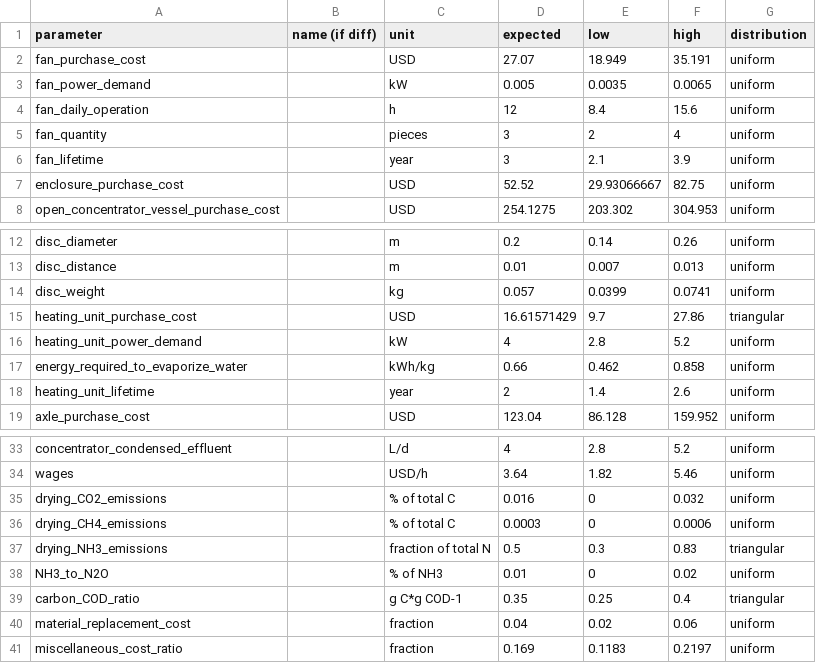
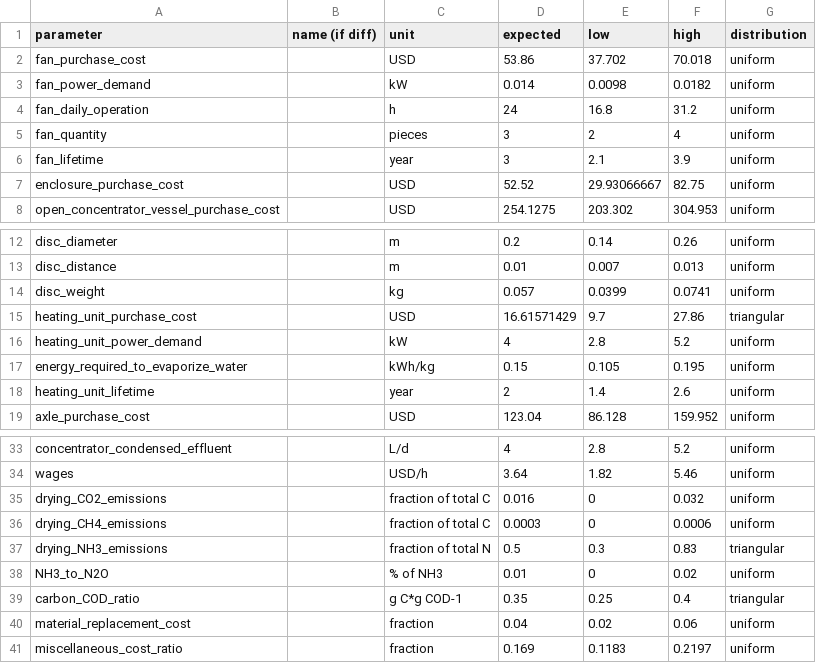
Before and after one commit to QSD-Group/QSDsan, a CSV file: qsdsan/data/sanunit_data/g2rt/_vr_concentrator.csv, drawn as a sheet; only a part is shown, gaps mark what is left out.

```diff
--- a/qsdsan/data/sanunit_data/g2rt/_vr_concentrator.csv
+++ b/qsdsan/data/sanunit_data/g2rt/_vr_concentrator.csv
@@ -1,5 +1,5 @@
 parameter,name (if diff),unit,expected,low,high,distribution
-fan_purchase_cost,,USD,27.07,18.949,35.191,uniform
-fan_power_demand,,kW,0.005,0.0035,0.0065,uniform
-fan_daily_operation,,h,12,8.4,15.6,uniform
+fan_purchase_cost,,USD,53.86,37.702,70.018,uniform
+fan_power_demand,,kW,0.014,0.0098,0.0182,uniform
+fan_daily_operation,,h,24,16.8,31.2,uniform
 fan_quantity,,pieces,3,2,4,uniform
@@ -16,3 +16,3 @@ heating_unit_purchase_cost,,USD,16.61571429,9.7,27.86,triangular
 heating_unit_power_demand,,kW,4,2.8,5.2,uniform
-energy_required_to_evaporize_water,,kWh/kg,0.66,0.462,0.858,uniform
+energy_required_to_evaporize_water,,kWh/kg,0.15,0.105,0.195,uniform
 heating_unit_lifetime,,year,2,1.4,2.6,uniform
@@ -34,4 +34,4 @@ concentrator_condensed_effluent,,L/d,4,2.8,5.2,uniform
 wages,,USD/h,3.64,1.82,5.46,uniform
-drying_CO2_emissions,,% of total C,0.016,0,0.032,uniform
-drying_CH4_emissions,,% of total C,0.0003,0,0.0006,uniform
+drying_CO2_emissions,,fraction of total C,0.016,0,0.032,uniform
+drying_CH4_emissions,,fraction of total C,0.0003,0,0.0006,uniform
 drying_NH3_emissions,,fraction of total N,0.5,0.3,0.83,triangular
```
Also changed, not shown: qsdsan/data/sanunit_data/g2rt/_g2rt_reverse_osmosis.csv, qsdsan/data/sanunit_data/g2rt/_g2rt_ultrafiltration.csv, 9 other files.
